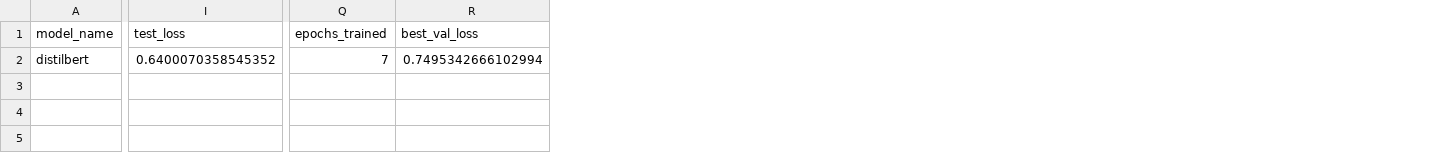
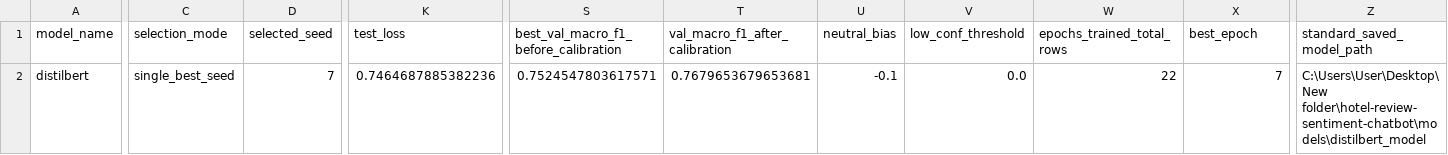
Before and after one commit to Yaobin0821/hotel-review-sentiment-chatbot, a CSV file: reports/distilbert_metrics_summary.csv, drawn as a sheet; only a part is shown, gaps mark what is left out; removed rows and columns are numbered as before the commit, all else as after; the diff covers the shown part only; the diff names each change by its address in the sheet, - before the commit and + after, or states it on an @@ line.

```diff
--- a/reports/distilbert_metrics_summary.csv
+++ b/reports/distilbert_metrics_summary.csv
+column C (selection_mode), row 2: single_best_seed
+column D (selected_seed), row 2: 7
+column S, rows 1-2: best_val_macro_f1_before_calibration | 0.7524547803617571
+column T (val_macro_f1_after_calibration), row 2: 0.7679653679653681
+column U (neutral_bias), row 2: -0.1
+column V (low_conf_threshold), row 2: 0.0
+column W (epochs_trained_total_rows), row 2: 22
-column R (best_val_loss), row 2: 0.7495342666102994
+column Z (standard_saved_model_path), row 2: C:\Users\User\Desktop\New folder\hotel-review-sentiment-chatbot\models\distilbert_model
-X1: epochs_trained
+X1: best_epoch
-K2 (test_loss): 0.6400070358545352
+K2 (test_loss): 0.7464687885382236
```
Also changed, not shown: 8 edited cells elsewhere in this file, reports/bilstm_misclassified_samples.csv, reports/bilstm_test_predictions.csv, 57 other files.
